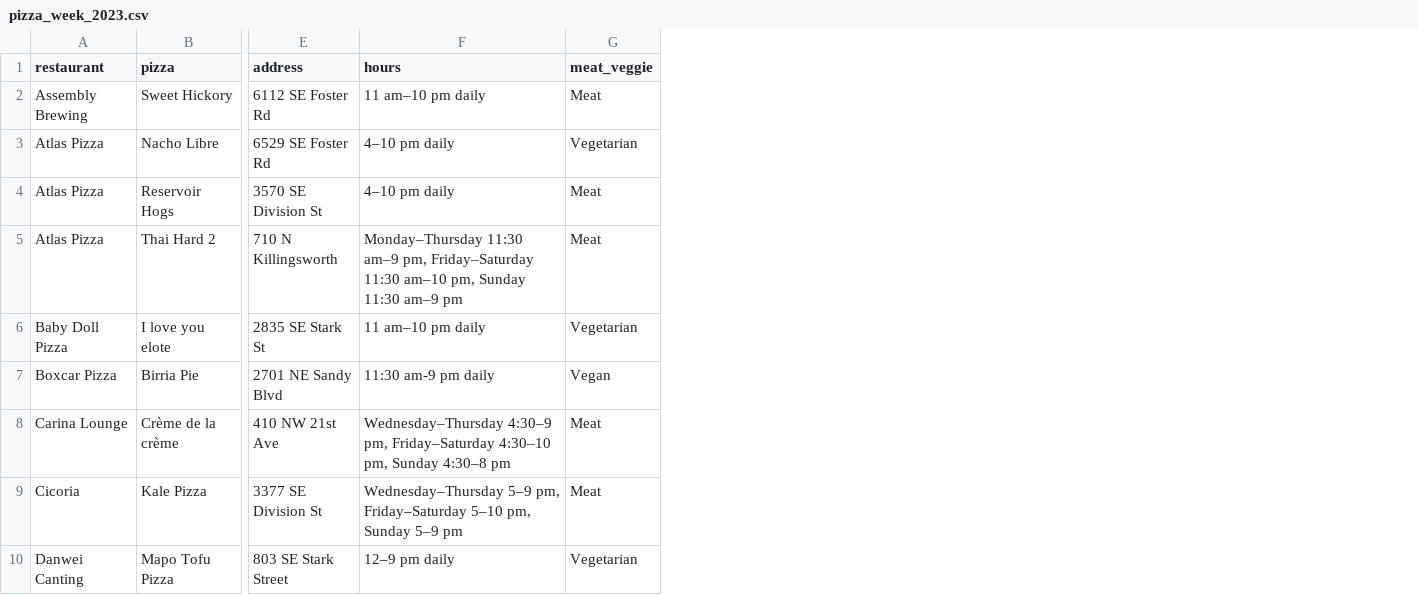
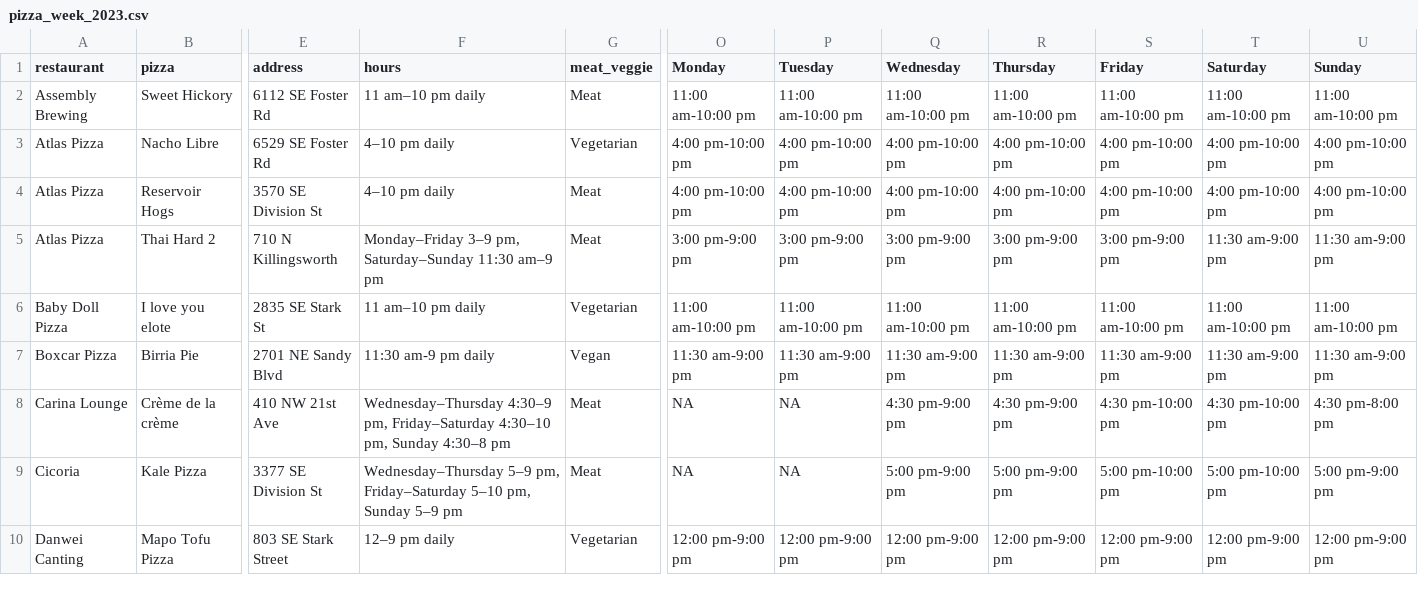
Before and after one commit to jnjahncke/food-weeks, a CSV file: pizza week 2023/pizza_week_2023.csv, drawn as a sheet; only a part is shown, gaps mark what is left out; the diff names each change by its address in the sheet, - before the commit and + after, or states it on an @@ line.

Commit message:
added parsed hours of availablity

```diff
--- a/pizza week 2023/pizza_week_2023.csv
+++ b/pizza week 2023/pizza_week_2023.csv
+column O (Monday), rows 2-10: 11:00 am-10:00 pm | 4:00 pm-10:00 pm | 4:00 pm-10:00 pm | 3:00 pm-9:00 pm | 11:00 am-10:00 pm | 11:30 am-9:00 pm | NA | NA | 12:00 pm-9:00 pm
+column P (Tuesday), rows 2-10: 11:00 am-10:00 pm | 4:00 pm-10:00 pm | 4:00 pm-10:00 pm | 3:00 pm-9:00 pm | 11:00 am-10:00 pm | 11:30 am-9:00 pm | NA | NA | 12:00 pm-9:00 pm
+column Q (Wednesday), rows 2-10: 11:00 am-10:00 pm | 4:00 pm-10:00 pm | 4:00 pm-10:00 pm | 3:00 pm-9:00 pm | 11:00 am-10:00 pm | 11:30 am-9:00 pm | 4:30 pm-9:00 pm | 5:00 pm-9:00 pm | 12:00 pm-9:00 pm
+column R (Thursday), rows 2-10: 11:00 am-10:00 pm | 4:00 pm-10:00 pm | 4:00 pm-10:00 pm | 3:00 pm-9:00 pm | 11:00 am-10:00 pm | 11:30 am-9:00 pm | 4:30 pm-9:00 pm | 5:00 pm-9:00 pm | 12:00 pm-9:00 pm
+column S (Friday), rows 2-10: 11:00 am-10:00 pm | 4:00 pm-10:00 pm | 4:00 pm-10:00 pm | 3:00 pm-9:00 pm | 11:00 am-10:00 pm | 11:30 am-9:00 pm | 4:30 pm-10:00 pm | 5:00 pm-10:00 pm | 12:00 pm-9:00 pm
+column T (Saturday), rows 2-10: 11:00 am-10:00 pm | 4:00 pm-10:00 pm | 4:00 pm-10:00 pm | 11:30 am-9:00 pm | 11:00 am-10:00 pm | 11:30 am-9:00 pm | 4:30 pm-10:00 pm | 5:00 pm-10:00 pm | 12:00 pm-9:00 pm
+column U (Sunday), rows 2-10: 11:00 am-10:00 pm | 4:00 pm-10:00 pm | 4:00 pm-10:00 pm | 11:30 am-9:00 pm | 11:00 am-10:00 pm | 11:30 am-9:00 pm | 4:30 pm-8:00 pm | 5:00 pm-9:00 pm | 12:00 pm-9:00 pm
-F5 (hours): Monday–Thursday 11:30 am–9 pm, Friday–Saturday 11:30 am–10 pm, Sunday 11:30 am–9…
+F5 (hours): Monday–Friday 3–9 pm, Saturday–Sunday 11:30 am–9…
```
Also changed, not shown: 3 other files.
